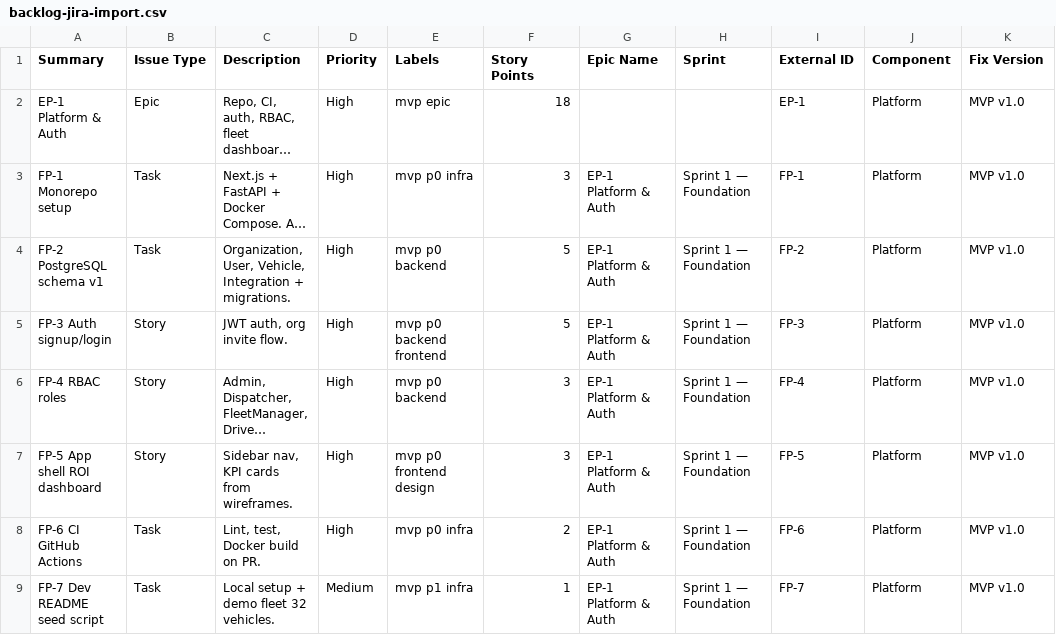
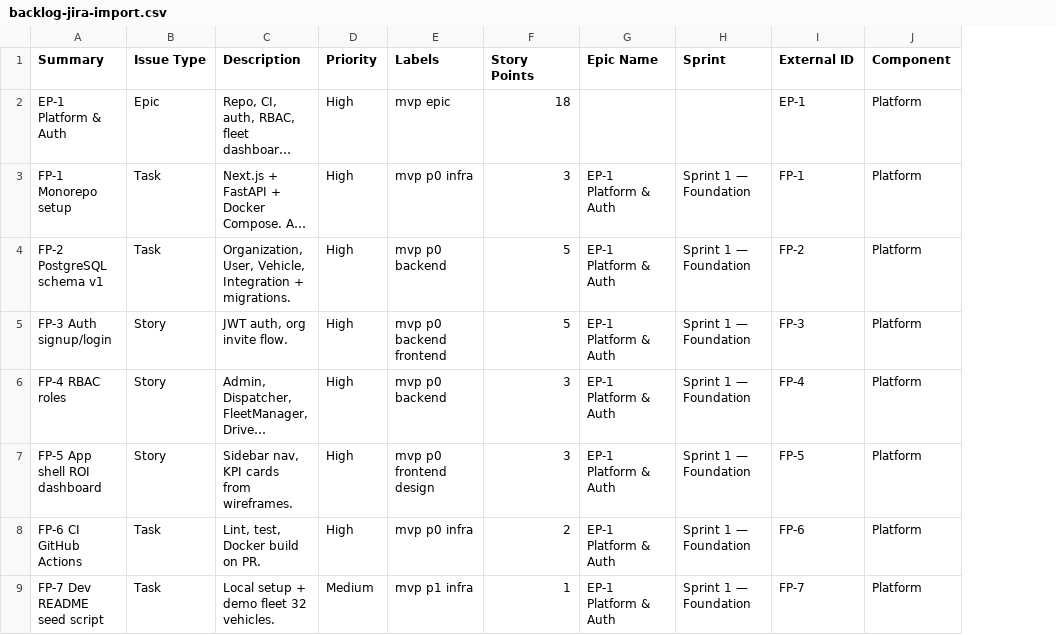
Before and after one commit to MrWudrock/FleetPilot, a CSV file: docs/fleet-ai/backlog-jira-import.csv, drawn as a sheet; only a part is shown; long unchanged cells end in …; the diff names each change by its address in the sheet, - before the commit and + after, or states it on an @@ line.

```diff
--- a/docs/fleet-ai/backlog-jira-import.csv
+++ b/docs/fleet-ai/backlog-jira-import.csv
-column K (Fix Version), rows 2-9: all MVP v1.0
```
Also changed, not shown: 25 other files.
